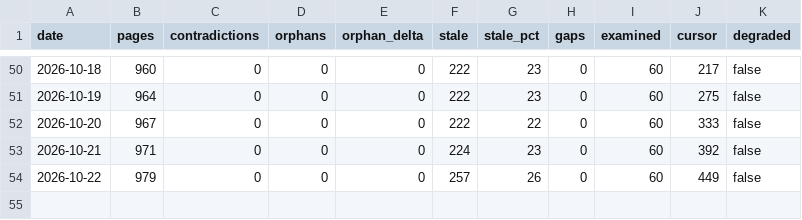
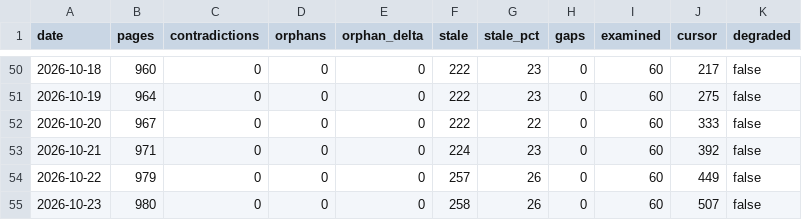
Before and after one commit to jaydubya818/Agentic-KB, a CSV file: wiki/lint-trend.csv, drawn as a sheet; only a part is shown, gaps mark what is left out.

Commit message:
chore(lint): trend 2026-10-23 — orphans 0 (Δ0), stale 26%

```diff
--- a/wiki/lint-trend.csv
+++ b/wiki/lint-trend.csv
@@ -54 +54,2 @@ date,pages,contradictions,orphans,orphan_delta,stale,stale_pct,gaps,examined,cur
 2026-10-22,979,0,0,0,257,26,0,60,449,false
+2026-10-23,980,0,0,0,258,26,0,60,507,false
```
